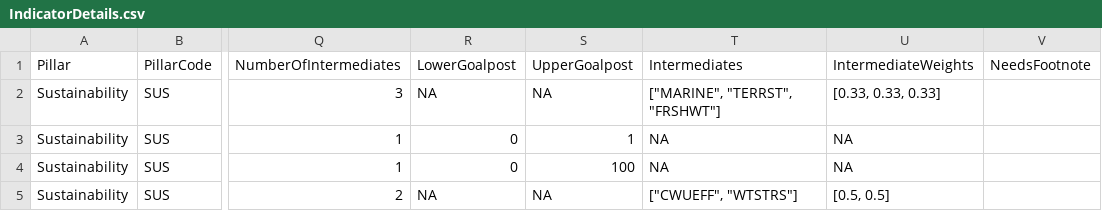
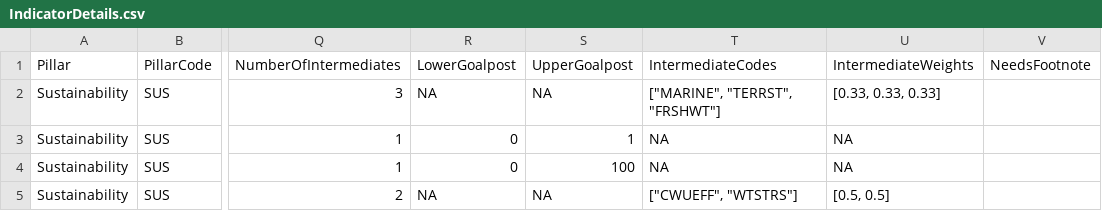
Before and after one commit to tjmisko/sspi-data-webapp, a CSV file: local/IndicatorDetails.csv, drawn as a sheet; only a part is shown, gaps mark what is left out; the diff names each change by its address in the sheet, - before the commit and + after, or states it on an @@ line.

Commit message:
Used regex to extract the list of IntermediateCodes

```diff
--- a/local/IndicatorDetails.csv
+++ b/local/IndicatorDetails.csv
-T1: Intermediates
+T1: IntermediateCodes
```
Also changed, not shown: 1 other file.
